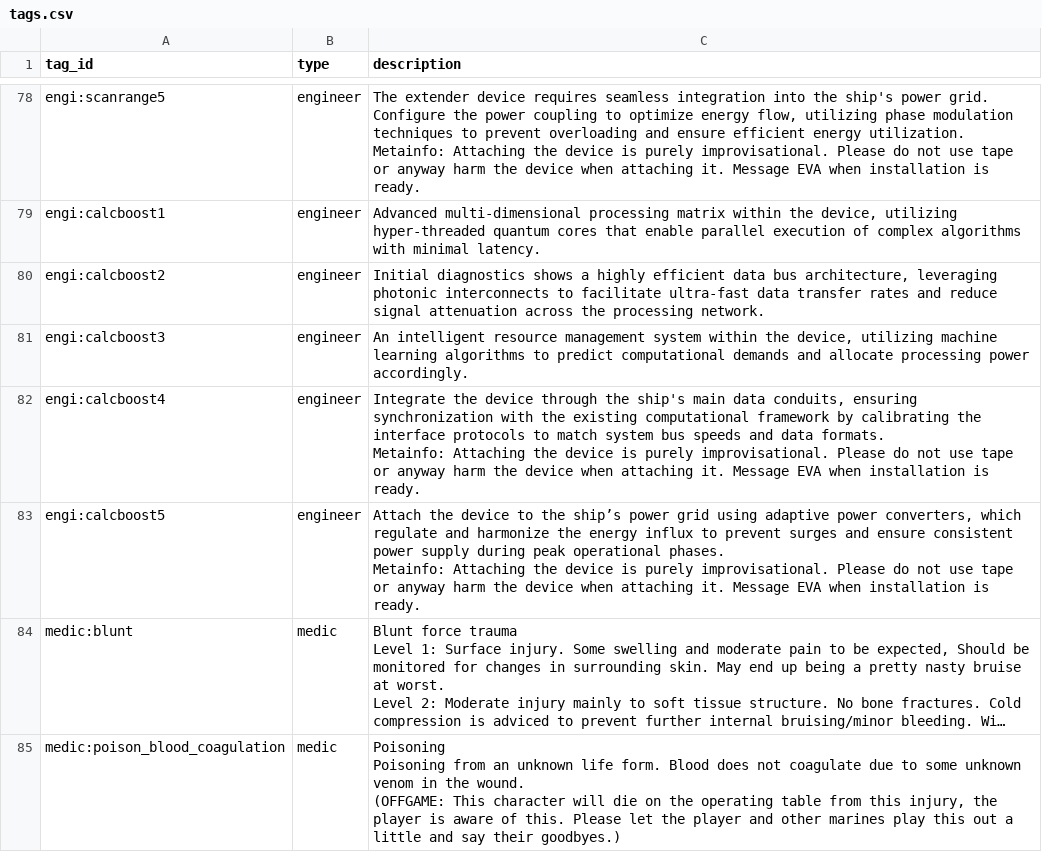
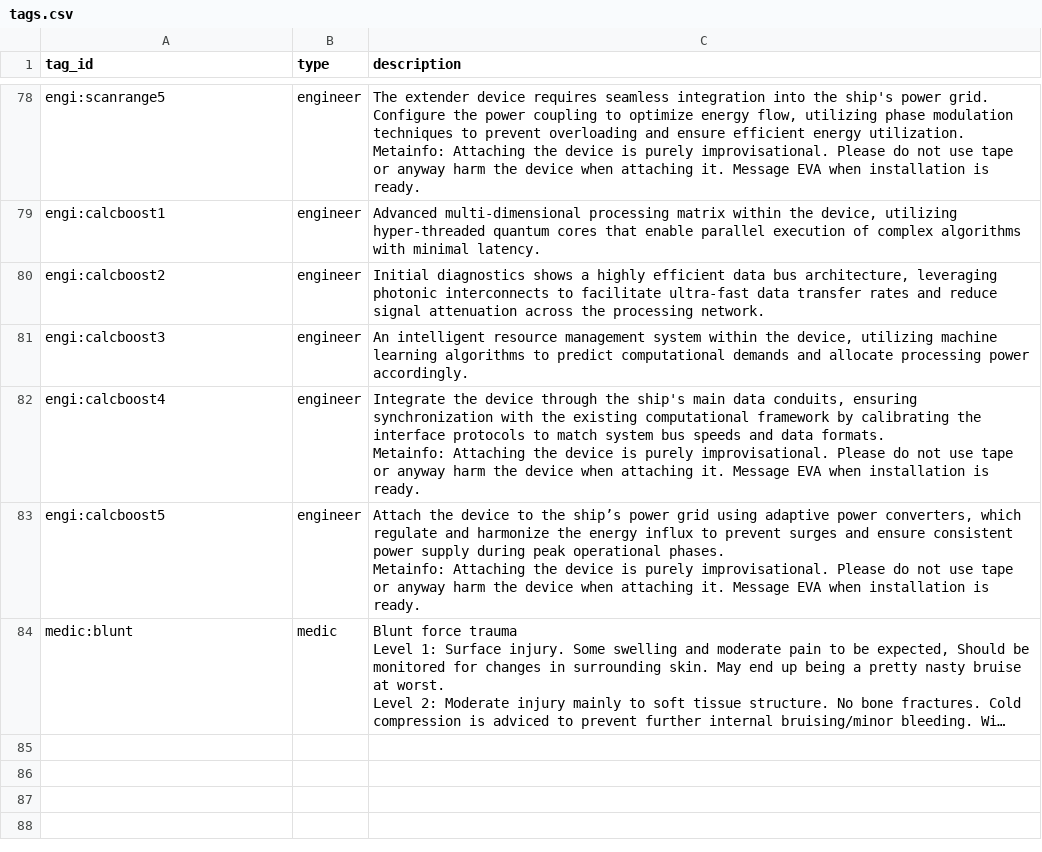
Before and after one commit to OdysseusLarp/odysseus-backend, a CSV file: db/data/tags.csv, drawn as a sheet; only a part is shown, gaps mark what is left out; long unchanged cells end in …; ↵ is a line break in a cell; the diff names each change by its address in the sheet, - before the commit and + after, or states it on an @@ line.

Commit message:
fix: remove double tag

```diff
--- a/db/data/tags.csv
+++ b/db/data/tags.csv
-row 85: medic:poison_blood_coagulation | medic | Poisoning ↵ Poisoning from an unknown life form. Blood does not coagulate due to some unknown venom in the wound. ↵ (OFFGAME: This character will die on the operating table from this injury, the player is aware of this. Please let the player and other marines play this out a little and say their goodbyes.)
```
